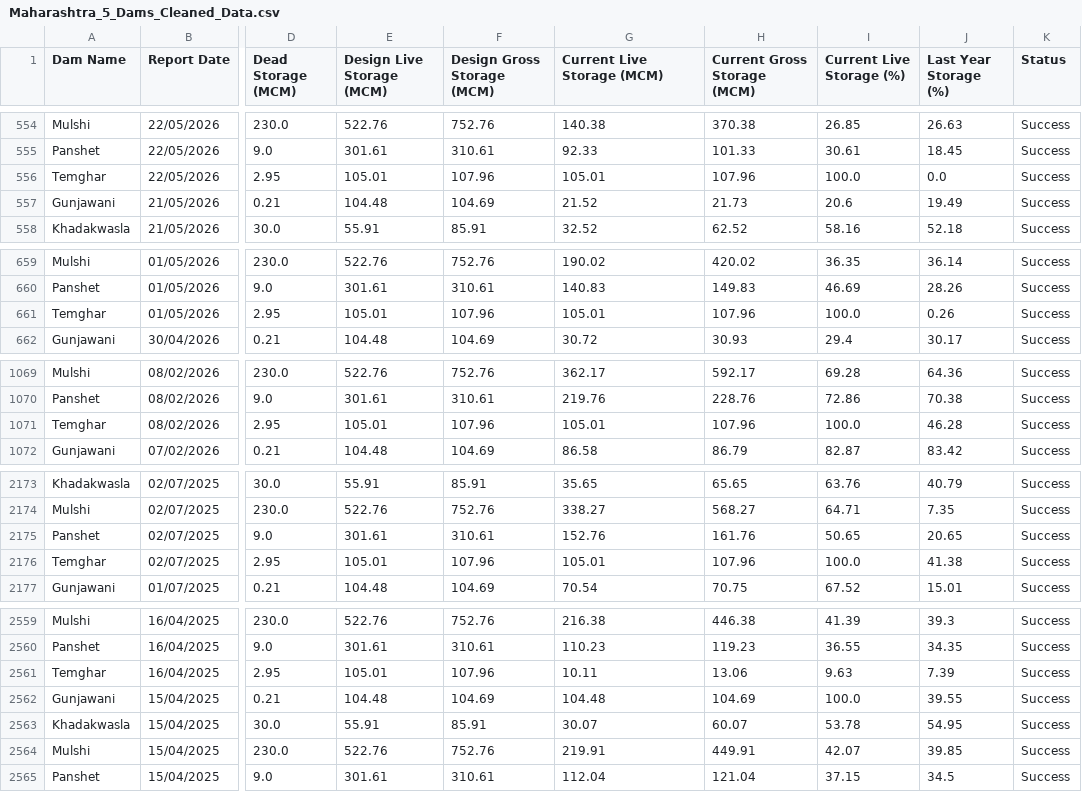
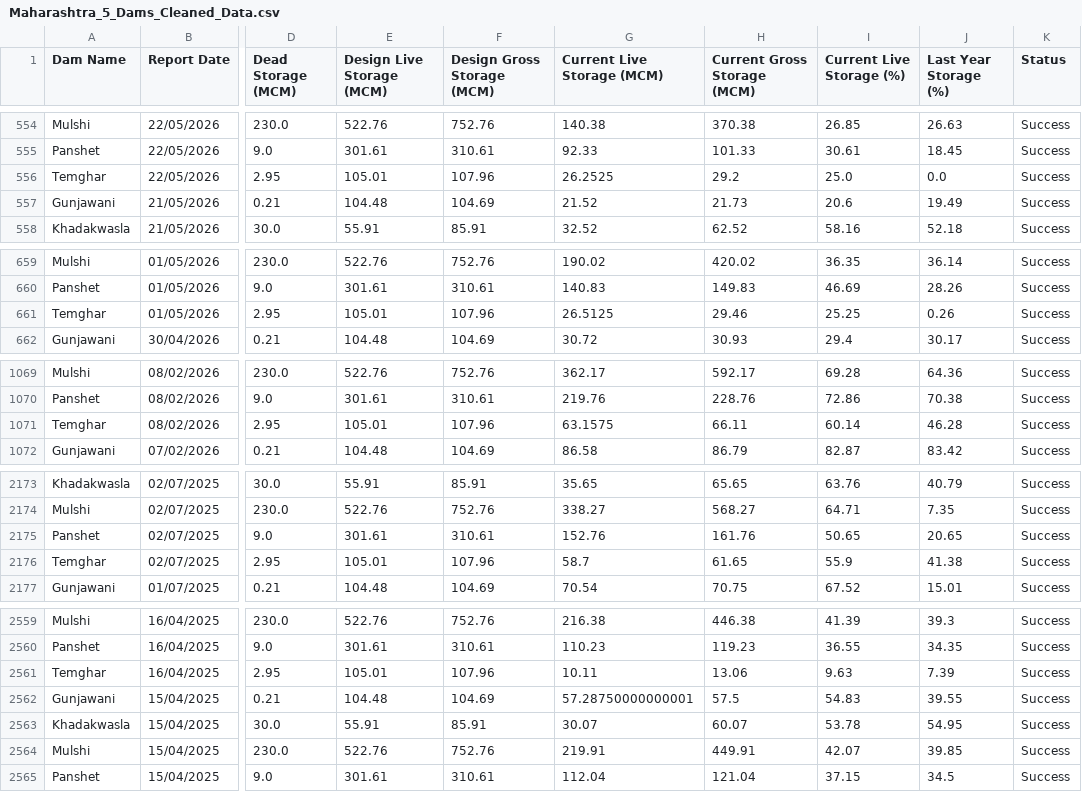
Before and after one commit to psdtech07-pixel/Dam-Database, a CSV file: Maharashtra_5_Dams_Cleaned_Data.csv, drawn as a sheet; only a part is shown, gaps mark what is left out; the diff covers the shown part only; the diff names each change by its address in the sheet, - before the commit and + after, or states it on an @@ line.

```diff
--- a/Maharashtra_5_Dams_Cleaned_Data.csv
+++ b/Maharashtra_5_Dams_Cleaned_Data.csv
-G556 (Current Live Storage (MCM)): 105.01
+G556 (Current Live Storage (MCM)): 26.2525
-H556 (Current Gross Storage (MCM)): 107.96
+H556 (Current Gross Storage (MCM)): 29.2
-I556 (Current Live Storage (%)): 100.0
+I556 (Current Live Storage (%)): 25.0
-G661 (Current Live Storage (MCM)): 105.01
+G661 (Current Live Storage (MCM)): 26.5125
-H661 (Current Gross Storage (MCM)): 107.96
+H661 (Current Gross Storage (MCM)): 29.46
-I661 (Current Live Storage (%)): 100.0
+I661 (Current Live Storage (%)): 25.25
-G1071 (Current Live Storage (MCM)): 105.01
+G1071 (Current Live Storage (MCM)): 63.1575
-H1071 (Current Gross Storage (MCM)): 107.96
+H1071 (Current Gross Storage (MCM)): 66.11
-I1071 (Current Live Storage (%)): 100.0
+I1071 (Current Live Storage (%)): 60.14
-G2176 (Current Live Storage (MCM)): 105.01
+G2176 (Current Live Storage (MCM)): 58.7
-H2176 (Current Gross Storage (MCM)): 107.96
+H2176 (Current Gross Storage (MCM)): 61.65
-I2176 (Current Live Storage (%)): 100.0
+I2176 (Current Live Storage (%)): 55.9
-G2562 (Current Live Storage (MCM)): 104.48
+G2562 (Current Live Storage (MCM)): 57.28750000000001
-H2562 (Current Gross Storage (MCM)): 104.69
+H2562 (Current Gross Storage (MCM)): 57.5
-I2562 (Current Live Storage (%)): 100.0
+I2562 (Current Live Storage (%)): 54.83
```
Also changed, not shown: 36 edited cells elsewhere in this file, Maharashtra_5_Dams_Data.csv, 5 other files.
